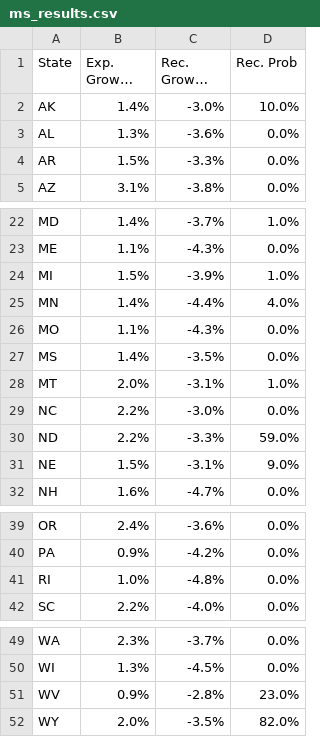
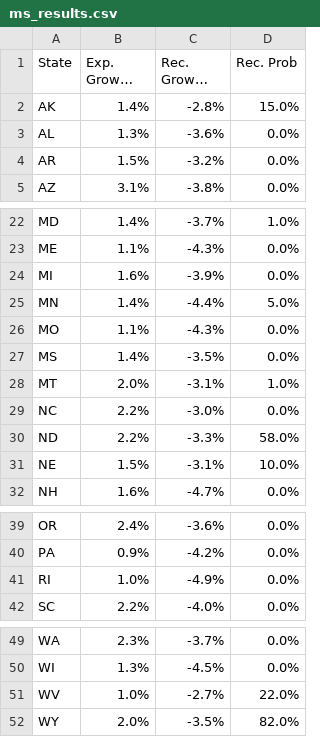
Before and after one commit to acheck10/website, a CSV file: ms_results.csv, drawn as a sheet; only a part is shown, gaps mark what is left out; long unchanged cells end in …; the diff names each change by its address in the sheet, - before the commit and + after, or states it on an @@ line.

```diff
--- a/ms_results.csv
+++ b/ms_results.csv
-C2 (Rec. Growth Rate): -3.0%
+C2 (Rec. Growth Rate): -2.8%
-D2 (Rec. Prob): 10.0%
+D2 (Rec. Prob): 15.0%
-C4 (Rec. Growth Rate): -3.3%
+C4 (Rec. Growth Rate): -3.2%
-B24 (Exp. Growth Rate): 1.5%
+B24 (Exp. Growth Rate): 1.6%
-D24 (Rec. Prob): 1.0%
+D24 (Rec. Prob): 0.0%
-D25 (Rec. Prob): 4.0%
+D25 (Rec. Prob): 5.0%
-D30 (Rec. Prob): 59.0%
+D30 (Rec. Prob): 58.0%
-D31 (Rec. Prob): 9.0%
+D31 (Rec. Prob): 10.0%
-C41 (Rec. Growth Rate): -4.8%
+C41 (Rec. Growth Rate): -4.9%
-B51 (Exp. Growth Rate): 0.9%
+B51 (Exp. Growth Rate): 1.0%
-C51 (Rec. Growth Rate): -2.8%
+C51 (Rec. Growth Rate): -2.7%
-D51 (Rec. Prob): 23.0%
+D51 (Rec. Prob): 22.0%
```
Also changed, not shown: rec_probs.csv, 4 other files.
